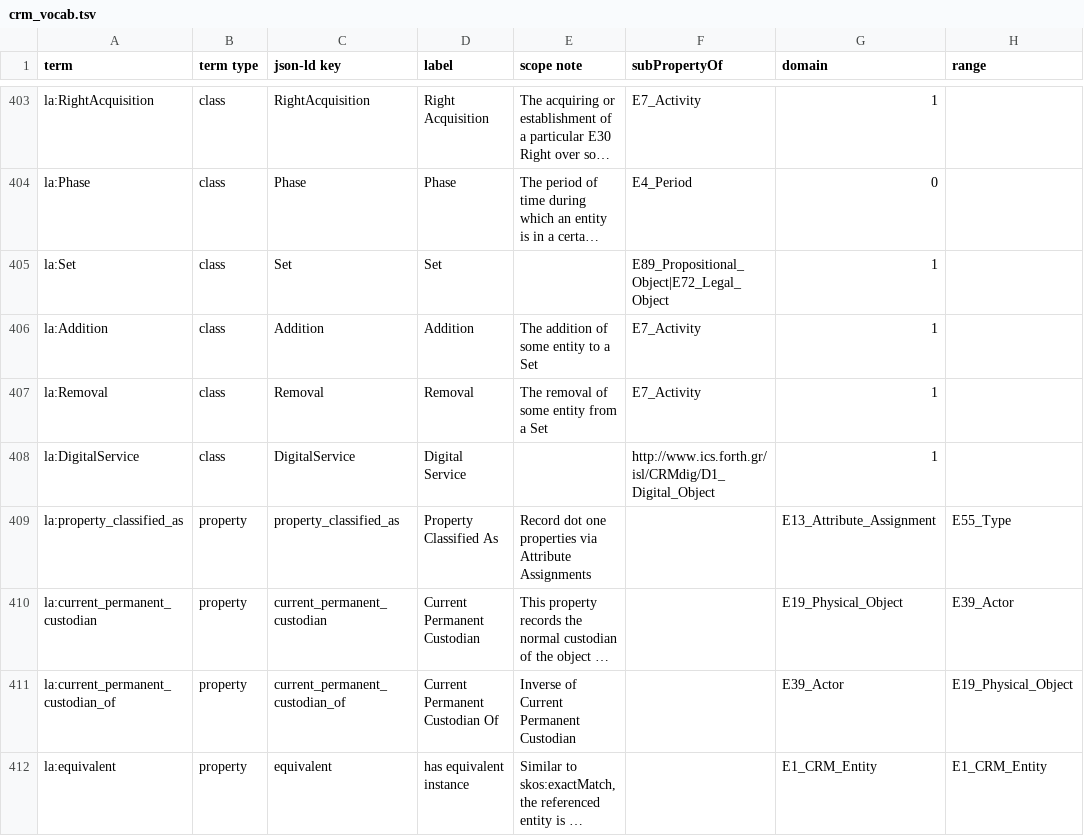
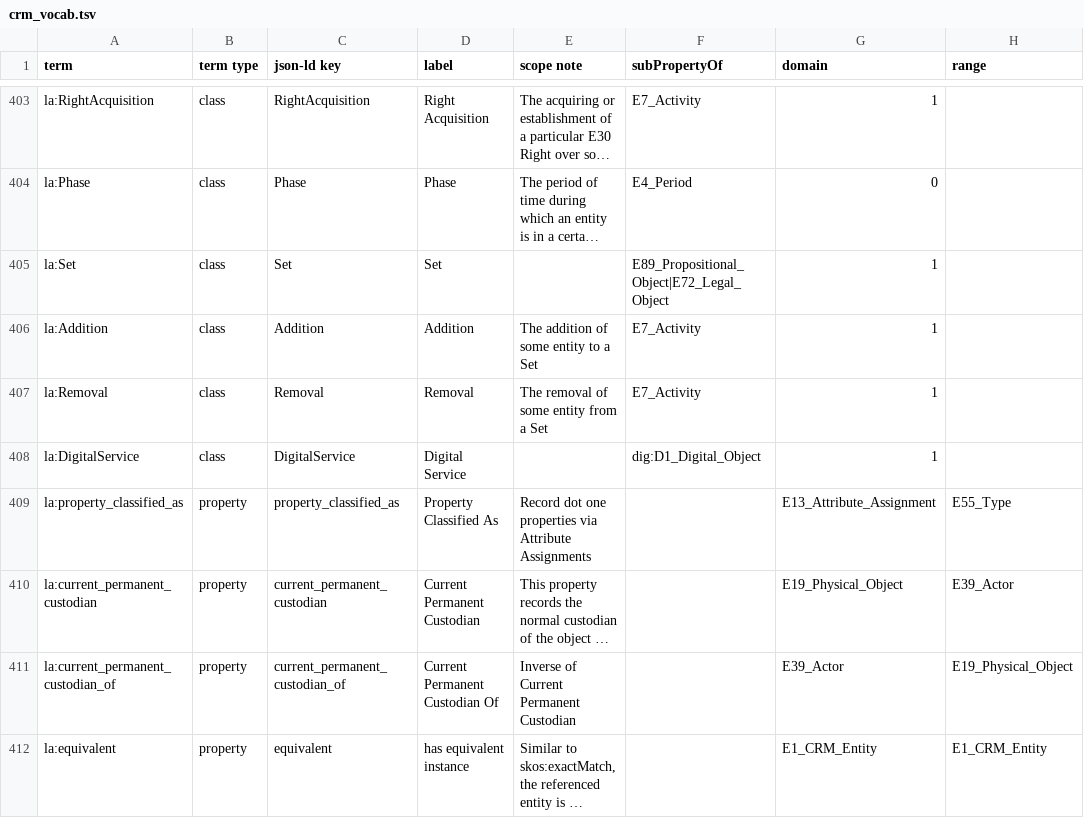
Before and after one commit to linked-art/crom, a TSV file: cromulent/data/crm_vocab.tsv, drawn as a sheet; only a part is shown, gaps mark what is left out; long unchanged cells end in …; the diff names each change by its address in the sheet, - before the commit and + after, or states it on an @@ line.

Commit message:
fix TSV

```diff
--- a/cromulent/data/crm_vocab.tsv
+++ b/cromulent/data/crm_vocab.tsv
-F408 (subPropertyOf): http://www.ics.forth.gr/isl/CRMdig/D1_Digital_Object
+F408 (subPropertyOf): dig:D1_Digital_Object
```
